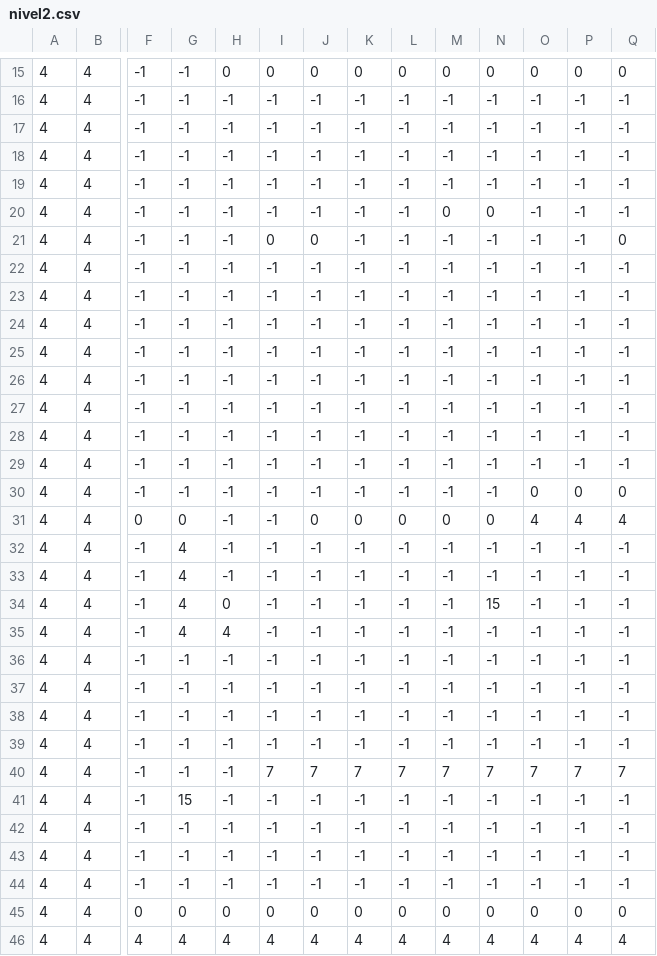
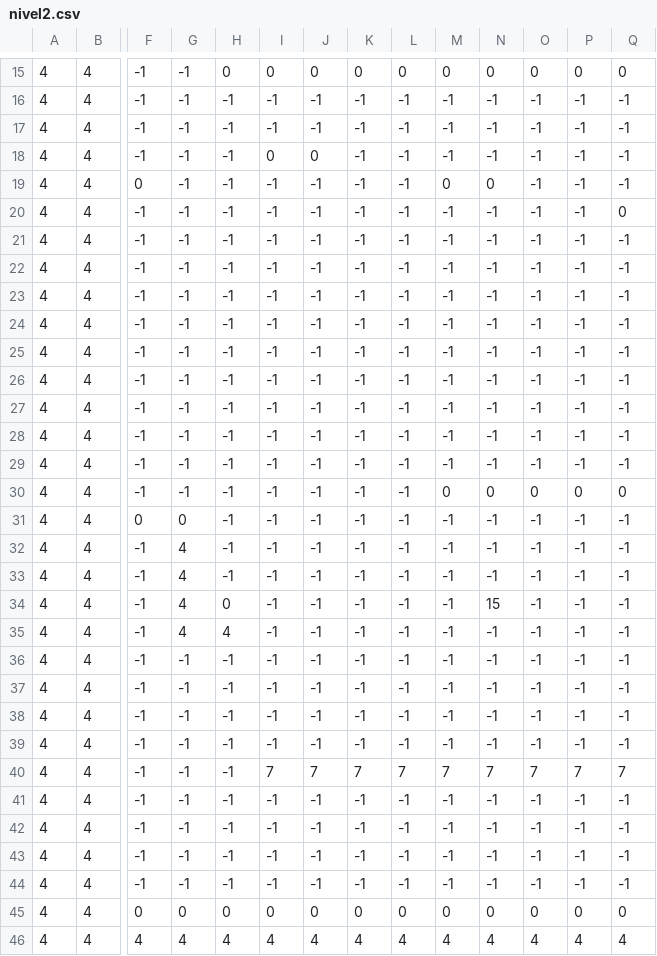
Before and after one commit to Lorudarku/CIIE-xogo2D, a CSV file: niveles/nivel2.csv, drawn as a sheet; only a part is shown, gaps mark what is left out; removed rows and columns are numbered as before the commit, all else as after; rows hold the shown columns only; the diff names each change by its address in the sheet, - before the commit and + after, or states it on an @@ line.

```diff
--- a/niveles/nivel2.csv
+++ b/niveles/nivel2.csv
+row 18: 4 | 4 | -1 | -1 | -1 | 0 | 0 | -1 | -1 | -1 | -1 | -1 | -1 | -1
+row 19: 4 | 4 | 0 | -1 | -1 | -1 | -1 | -1 | -1 | 0 | 0 | -1 | -1 | -1
+row 20: 4 | 4 | -1 | -1 | -1 | -1 | -1 | -1 | -1 | -1 | -1 | -1 | -1 | 0
-row 19: 4 | 4 | -1 | -1 | -1 | -1 | -1 | -1 | -1 | -1 | -1 | -1 | -1 | -1
-row 20: 4 | 4 | -1 | -1 | -1 | -1 | -1 | -1 | -1 | 0 | 0 | -1 | -1 | -1
-row 21: 4 | 4 | -1 | -1 | -1 | 0 | 0 | -1 | -1 | -1 | -1 | -1 | -1 | 0
-M30: -1
+M30: 0
-N30: -1
+N30: 0
-J31: 0
+J31: -1
-K31: 0
+K31: -1
-L31: 0
+L31: -1
-M31: 0
+M31: -1
-N31: 0
+N31: -1
-O31: 4
+O31: -1
-P31: 4
+P31: -1
-Q31: 4
+Q31: -1
-G41: 15
+G41: -1
```
Also changed, not shown: niveles/nivel1.csv, niveles/nivel3.csv.
